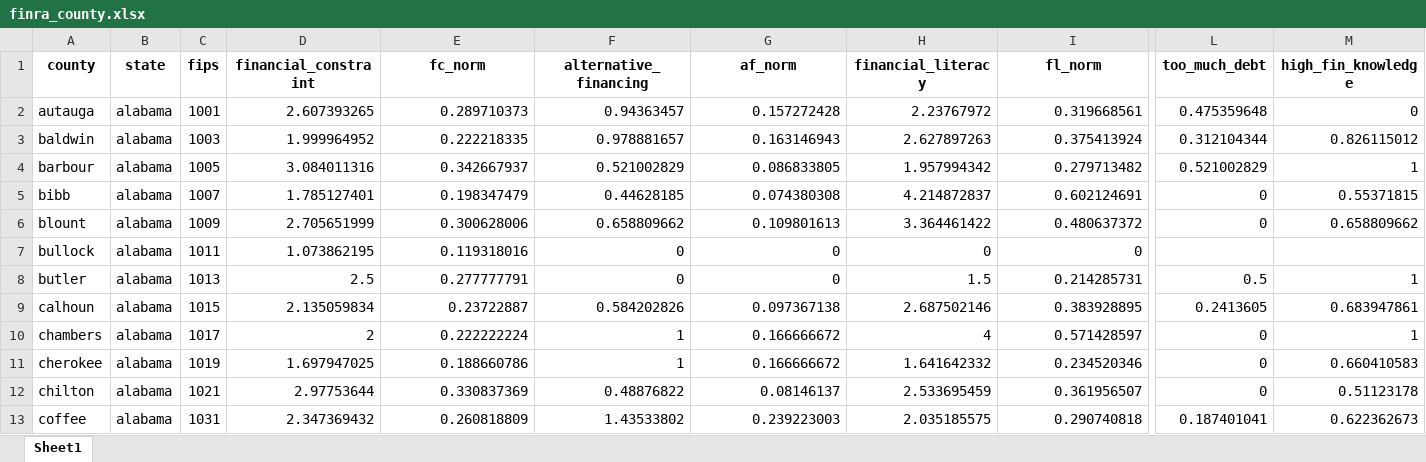
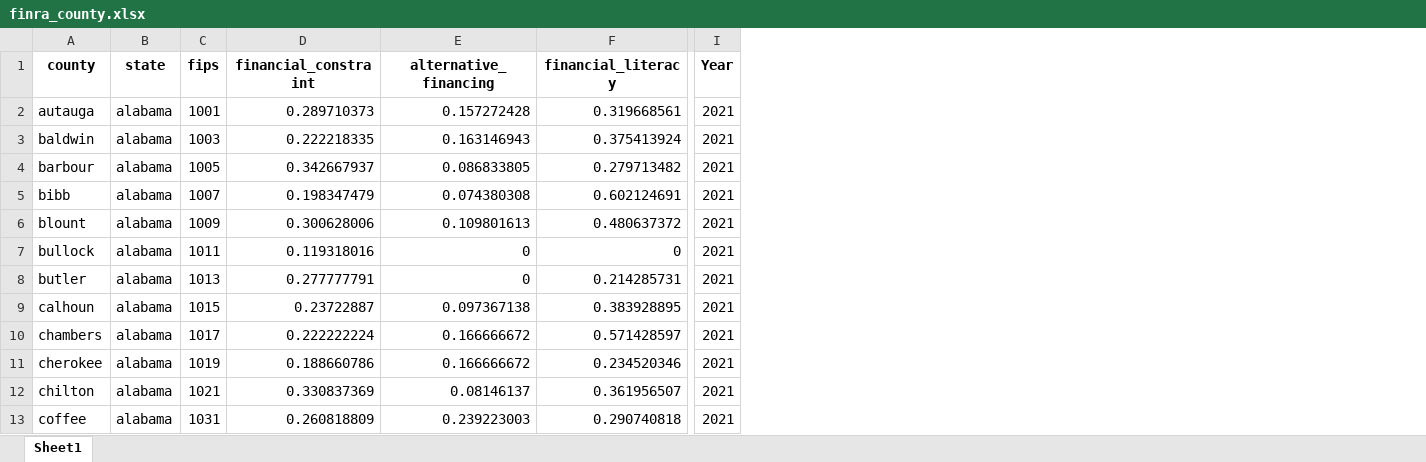
Before and after one commit to premalshah999/Maryland_Opportunities_Dashboard, an Excel workbook: backend/data/atlas/processed/Finra/finra_county.xlsx, sheet Sheet1, drawn as a sheet; only a part is shown, gaps mark what is left out; values as stored, in another font and other column widths than the file's, no borders; removed rows and columns are numbered as before the commit, all else as after; the diff names each change by its address in the sheet, - before the commit and + after, or states it on an @@ line.

Commit message:
Add year filtering and refresh dataset labels

```diff
--- a/backend/data/atlas/processed/Finra/finra_county.xlsx (sheet Sheet1)
+++ b/backend/data/atlas/processed/Finra/finra_county.xlsx (sheet Sheet1)
-column D (financial_constraint), rows 2-13: 2.607393265 | 1.999964952 | 3.084011316 | 1.785127401 | 2.705651999 | 1.073862195 | 2.5 | 2.135059834 | 2 | 1.697947025 | 2.97753644 | 2.347369432
-column F (alternative_financing), rows 2-13: 0.94363457 | 0.978881657 | 0.521002829 | 0.44628185 | 0.658809662 | 0 | 0 | 0.584202826 | 1 | 1 | 0.48876822 | 1.43533802
-column H (financial_literacy), rows 2-13: 2.23767972 | 2.627897263 | 1.957994342 | 4.214872837 | 3.364461422 | 0 | 1.5 | 2.687502146 | 4 | 1.641642332 | 2.533695459 | 2.035185575
-column L (too_much_debt), rows 2-13: 0.475359648 | 0.312104344 | 0.521002829 | 0 | 0 |  | 0.5 | 0.2413605 | 0 | 0 | 0 | 0.187401041
-column M (high_fin_knowledge), rows 2-13: 0 | 0.826115012 | 1 | 0.55371815 | 0.658809662 |  | 1 | 0.683947861 | 1 | 0.660410583 | 0.51123178 | 0.622362673
+column I (Year), rows 2-13: all 2021
-D1: fc_norm
+D1: financial_constraint
-E1: af_norm
+E1: alternative_financing
-F1: fl_norm
+F1: financial_literacy
```
Also changed, not shown: backend/data/atlas/processed/Finra/finra_congress.xlsx, backend/data/atlas/processed/Finra/finra_state.xlsx, 13 other files.
